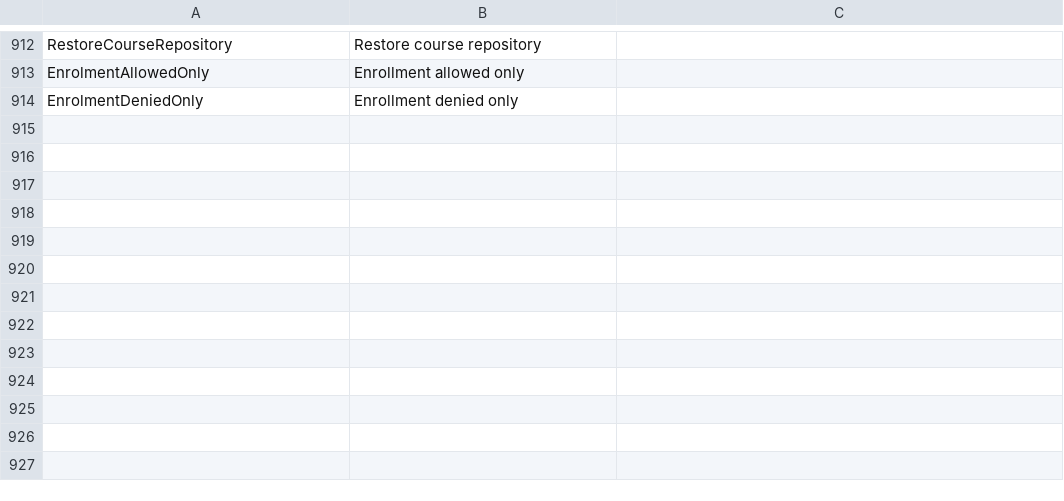
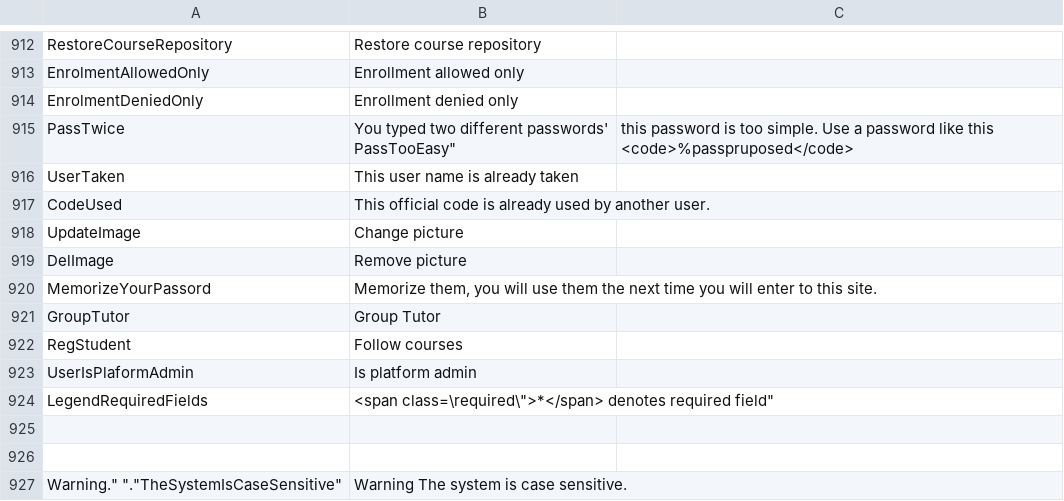
Before and after one commit to zefredz/claroline, a CSV file: claroline/admin/xtra/sdk/lang/conversion_17_to_18.csv, drawn as a sheet; only a part is shown, gaps mark what is left out; ↵ is a line break in a cell; the diff names each change by its address in the sheet, - before the commit and + after, or states it on an @@ line.

Commit message:
- I10n translation  for user.lib

```diff
--- a/claroline/admin/xtra/sdk/lang/conversion_17_to_18.csv
+++ b/claroline/admin/xtra/sdk/lang/conversion_17_to_18.csv
+row 915: PassTwice | You typed two different passwords' ↵ PassTooEasy" | this password is too simple. Use a password like this <code>%passpruposed</code>
+row 916: UserTaken | This user name is already taken
+row 917: CodeUsed | This official code is already used by another user.
+row 918: UpdateImage | Change picture
+row 919: DelImage | Remove picture
+row 920: MemorizeYourPassord | Memorize them, you will use them the next time you will enter to this site.
+row 921: GroupTutor | Group Tutor
+row 922: RegStudent | Follow courses
+row 923: UserIsPlaformAdmin | Is platform admin
+row 924: LegendRequiredFields | <span class=\required\">*</span> denotes required field"
+row 925: (empty)
+row 926: (empty)
+row 927: Warning." "."TheSystemIsCaseSensitive" | Warning The system is case sensitive.
```
